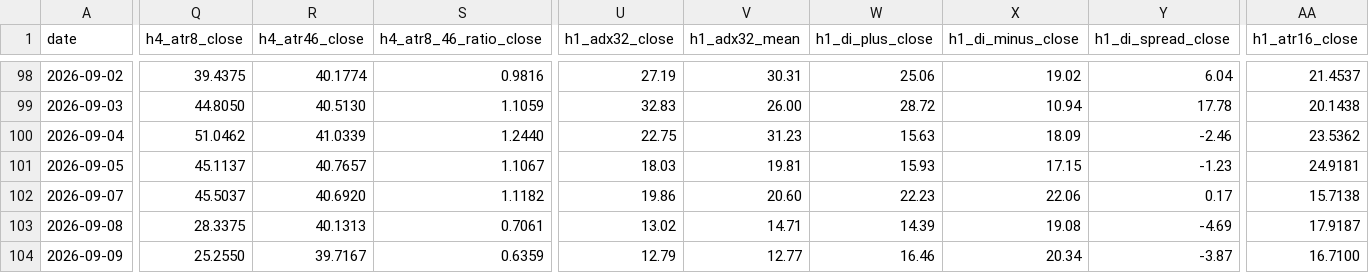
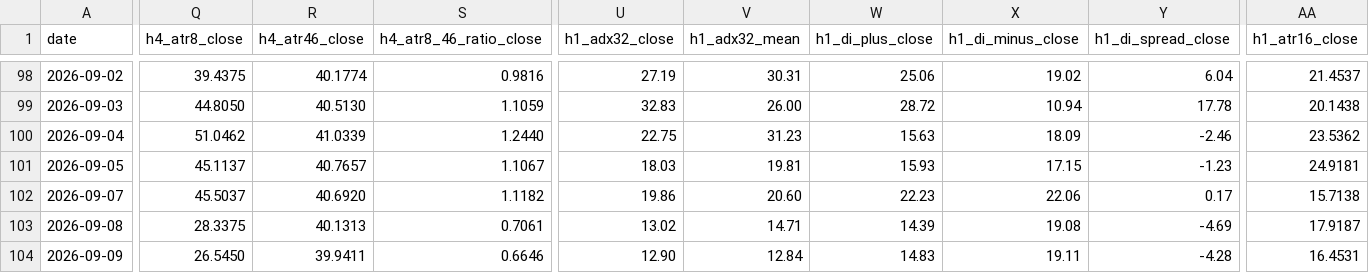
Before and after one commit to arokamiya98-svg/adxscore-heatmap, a CSV file: mt5_data/daily/daily_aggregate.csv, drawn as a sheet; only a part is shown, gaps mark what is left out; the diff covers the shown part only; the diff names each change by its address in the sheet, - before the commit and + after, or states it on an @@ line.

```diff
--- a/mt5_data/daily/daily_aggregate.csv
+++ b/mt5_data/daily/daily_aggregate.csv
-Q104 (h4_atr8_close): 25.2550
+Q104 (h4_atr8_close): 26.5450
-R104 (h4_atr46_close): 39.7167
+R104 (h4_atr46_close): 39.9411
-S104 (h4_atr8_46_ratio_close): 0.6359
+S104 (h4_atr8_46_ratio_close): 0.6646
-U104 (h1_adx32_close): 12.79
+U104 (h1_adx32_close): 12.90
-V104 (h1_adx32_mean): 12.77
+V104 (h1_adx32_mean): 12.84
-W104 (h1_di_plus_close): 16.46
+W104 (h1_di_plus_close): 14.83
-X104 (h1_di_minus_close): 20.34
+X104 (h1_di_minus_close): 19.11
-Y104 (h1_di_spread_close): -3.87
+Y104 (h1_di_spread_close): -4.28
-AA104 (h1_atr16_close): 16.7100
+AA104 (h1_atr16_close): 16.4531
```
Also changed, not shown: 2 edited cells elsewhere in this file, mt5_data/ADX_Weekly_Above_v4.csv, mt5_data/H4PhaseAuto_weekly.csv, 2 other files.
